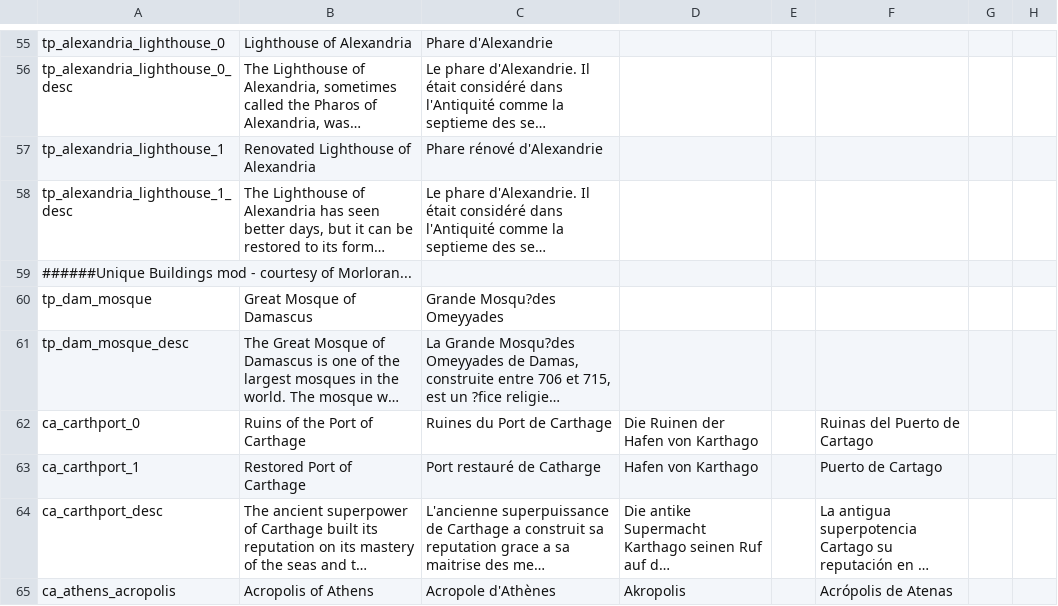
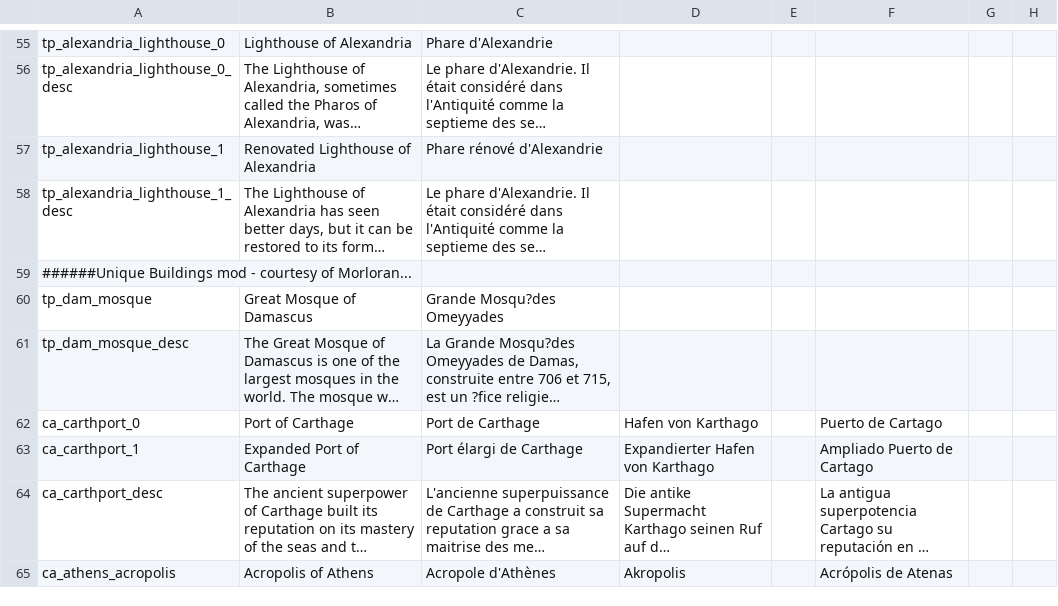
Before and after one commit to loup99/WtWSMS, a CSV file: WTWSMS/localisation/WtWSMS_buildings.csv, drawn as a sheet; only a part is shown, gaps mark what is left out; long unchanged cells end in …; the diff names each change by its address in the sheet, - before the commit and + after, or states it on an @@ line.

```diff
--- a/WTWSMS/localisation/WtWSMS_buildings.csv
+++ b/WTWSMS/localisation/WtWSMS_buildings.csv
-B62: Ruins of the Port of Carthage
+B62: Port of Carthage
-C62: Ruines du Port de Carthage
+C62: Port de Carthage
-D62: Die Ruinen der Hafen von Karthago
+D62: Hafen von Karthago
-F62: Ruinas del Puerto de Cartago
+F62: Puerto de Cartago
-B63: Restored Port of Carthage
+B63: Expanded Port of Carthage
-C63: Port restauré de Catharge
+C63: Port élargi de Carthage
-D63: Hafen von Karthago
+D63: Expandierter Hafen von Karthago
-F63: Puerto de Cartago
+F63: Ampliado Puerto de Cartago
```
Also changed, not shown: 2 other files.
